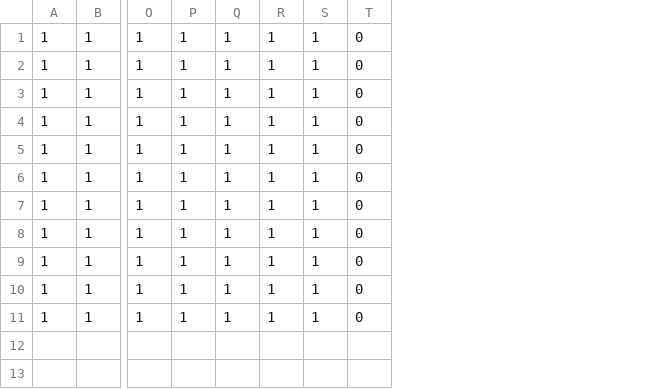
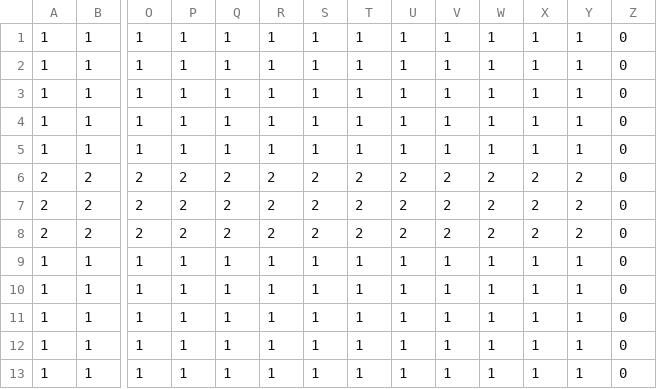
Before and after one commit to sayudesu/ToD, a CSV file: Data/Save/MapData.csv, drawn as a sheet; only a part is shown, gaps mark what is left out; removed rows and columns are numbered as before the commit, all else as after; rows hold the shown columns only; the diff names each change by its address in the sheet, - before the commit and + after, or states it on an @@ line.

```diff
--- a/Data/Save/MapData.csv
+++ b/Data/Save/MapData.csv
+column T, rows 1-5: all 1; rows 9-13: all 1
+column U, rows 1-5: all 1; rows 9-13: all 1
+column V, rows 1-5: all 1; rows 9-13: all 1
+column W, rows 1-5: all 1; rows 9-13: all 1
+column X, rows 1-5: all 1; rows 9-13: all 1
+column Y, rows 1-5: all 1; rows 9-13: all 1
+row 6: 2 | 2 | 2 | 2 | 2 | 2 | 2 | 2 | 2 | 2 | 2 | 2 | 2 | 0
+row 7: 2 | 2 | 2 | 2 | 2 | 2 | 2 | 2 | 2 | 2 | 2 | 2 | 2 | 0
+row 8: 2 | 2 | 2 | 2 | 2 | 2 | 2 | 2 | 2 | 2 | 2 | 2 | 2 | 0
-row 11: 1 | 1 | 1 | 1 | 1 | 1 | 1 | 0
```
Also changed, not shown: 12 other files.
